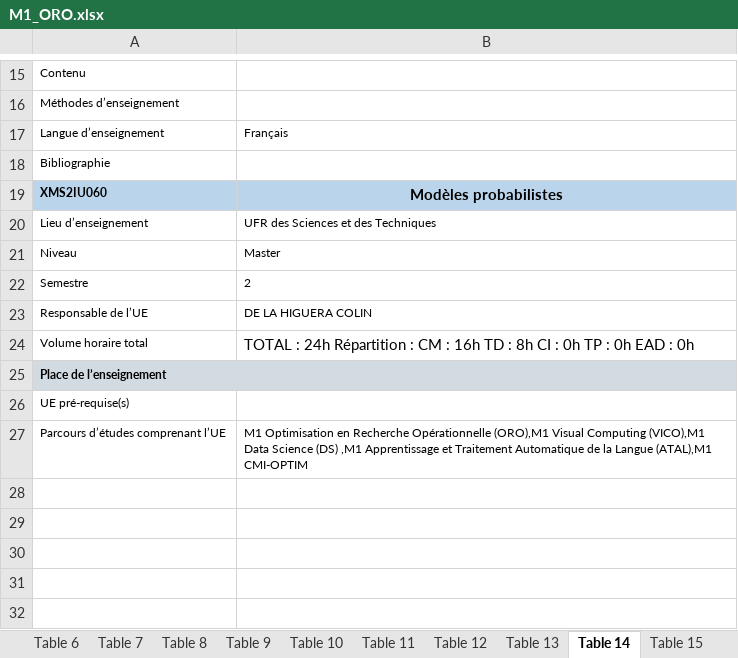
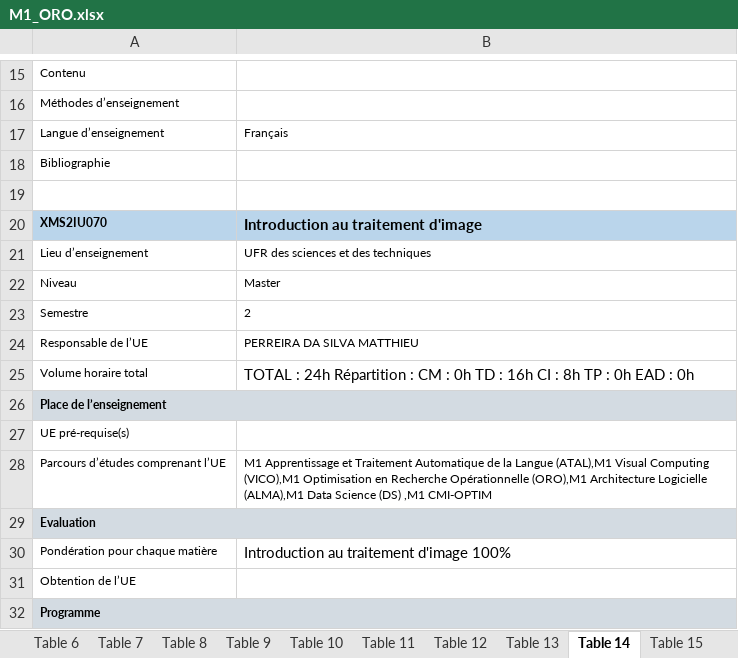
Before and after one commit to momo54/SLM-EXP, an Excel workbook: data/MasterInfo/M1_ORO.xlsx, sheet Table 14, drawn as a sheet; only a part is shown, gaps mark what is left out; values as stored, in another font and other column widths than the file's, no borders; addresses are those after the commit; the diff covers the shown part only; the diff names each change by its address in the sheet, - before the commit and + after, or states it on an @@ line.

Commit message:
Modification to 2025 Masters 1 (not yet 2)  excels, now they all contains 16 tables, and courses are properly cut

```diff
--- a/data/MasterInfo/M1_ORO.xlsx (sheet Table 14)
+++ b/data/MasterInfo/M1_ORO.xlsx (sheet Table 14)
-row 19: XMS2IU060 | Modèles probabilistes
+row 19: (empty)
-A19:B19 fill: #BAD5EB
+A19:B19 fill: none
+row 20: XMS2IU070 | Introduction au traitement d'image
-B21: UFR des Sciences et des Techniques
+B21: UFR des sciences et des techniques
-B24: DE LA HIGUERA COLIN
+B24: PERREIRA DA SILVA MATTHIEU
-B25: …CM : 16h TD : 8h CI : 0h TP :…
+B25: …CM : 0h TD : 16h CI : 8h TP :…
-B28: M1 Optimisation en Recherche Opérationnelle (ORO),M1 Visual Computing (VICO),M1 Data Science (DS) ,M1 Apprentissage et Traitement Automatique de la Langue (ATAL),M1 CMI-OPTIM
+B28: M1 Apprentissage et Traitement Automatique de la Langue (ATAL),M1 Visual Computing (VICO),M1 Optimisation en Recherche Opérationnelle (ORO),M1 Architecture Logicielle (ALMA),M1 Data Science (DS) ,M1 CMI-OPTIM
+row 29: Evaluation
+row 30: Pondération pour chaque matière | Introduction au traitement d'image 100%
+row 31: Obtention de l’UE
+row 32: Programme
```
Also changed, not shown: 25 added rows, 1 removed row and 4 edited cells elsewhere in this sheet, sheet Table 15, sheet Table 8, sheet Table 13, sheet Table 10, sheet Table 16, sheet Table 11, 5 more sheets, other sheet tabs, charts or pictures, data/MasterInfo/M1_ALMA.xlsx, data/MasterInfo/M1_ATAL.xlsx, 2 other files.
